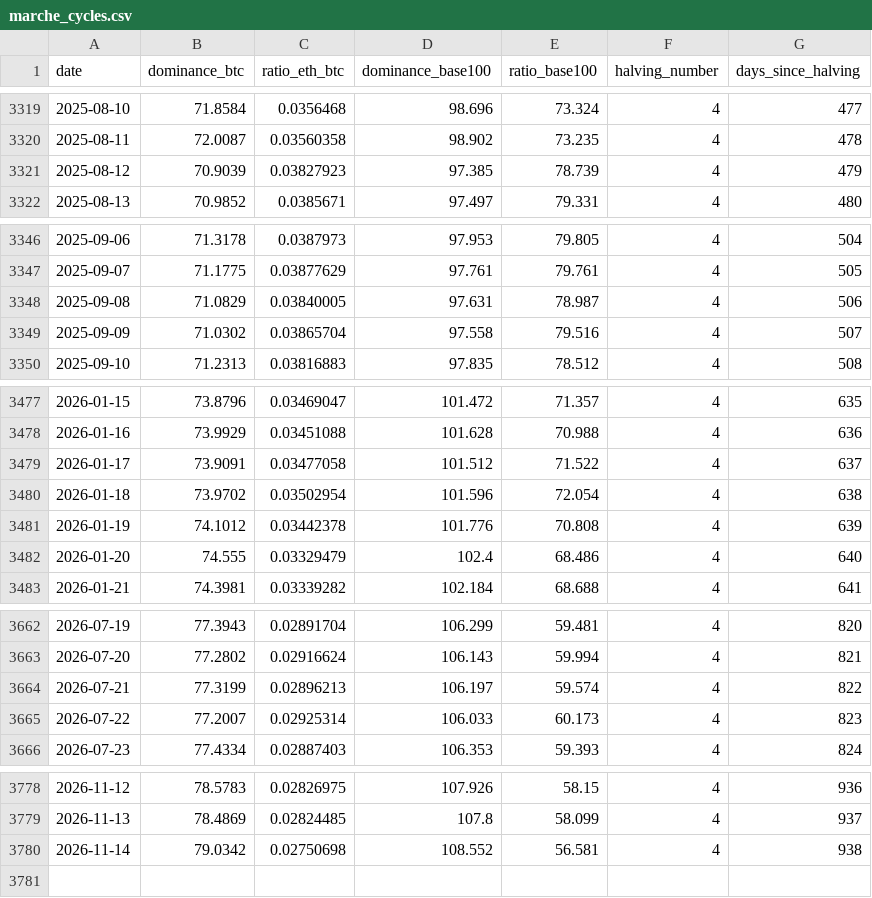
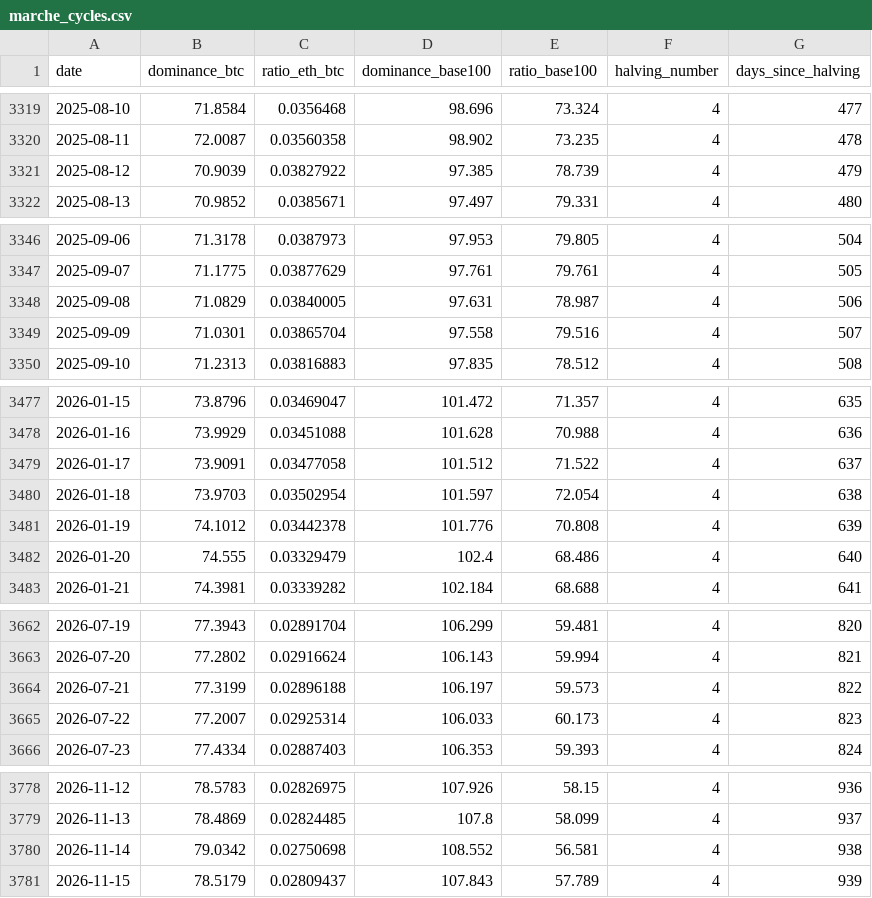
Before and after one commit to MaxMtn/crypto-cycles-btc, a CSV file: data/marche_cycles.csv, drawn as a sheet; only a part is shown, gaps mark what is left out; the diff covers the shown part only.

```diff
--- a/data/marche_cycles.csv
+++ b/data/marche_cycles.csv
@@ -3320,3 +3320,3 @@ date,dominance_btc,ratio_eth_btc,dominance_base100,ratio_base100,halving_number,
 2025-08-11,72.0087,0.03560358,98.902,73.235,4,478
-2025-08-12,70.9039,0.03827923,97.385,78.739,4,479
+2025-08-12,70.9039,0.03827922,97.385,78.739,4,479
 2025-08-13,70.9852,0.0385671,97.497,79.331,4,480
@@ -3348,3 +3348,3 @@ date,dominance_btc,ratio_eth_btc,dominance_base100,ratio_base100,halving_number,
 2025-09-08,71.0829,0.03840005,97.631,78.987,4,506
-2025-09-09,71.0302,0.03865704,97.558,79.516,4,507
+2025-09-09,71.0301,0.03865704,97.558,79.516,4,507
 2025-09-10,71.2313,0.03816883,97.835,78.512,4,508
@@ -3479,3 +3479,3 @@ date,dominance_btc,ratio_eth_btc,dominance_base100,ratio_base100,halving_number,
 2026-01-17,73.9091,0.03477058,101.512,71.522,4,637
-2026-01-18,73.9702,0.03502954,101.596,72.054,4,638
+2026-01-18,73.9703,0.03502954,101.597,72.054,4,638
 2026-01-19,74.1012,0.03442378,101.776,70.808,4,639
@@ -3663,3 +3663,3 @@ date,dominance_btc,ratio_eth_btc,dominance_base100,ratio_base100,halving_number,
 2026-07-20,77.2802,0.02916624,106.143,59.994,4,821
-2026-07-21,77.3199,0.02896213,106.197,59.574,4,822
+2026-07-21,77.3199,0.02896188,106.197,59.573,4,822
 2026-07-22,77.2007,0.02925314,106.033,60.173,4,823
@@ -3780 +3780,2 @@ date,dominance_btc,ratio_eth_btc,dominance_base100,ratio_base100,halving_number,
 2026-11-14,79.0342,0.02750698,108.552,56.581,4,938
+2026-11-15,78.5179,0.02809437,107.843,57.789,4,939
```
Also changed, not shown: 3 edited cells elsewhere in this file, data/btc_metrics.csv, data/eth_cycles.csv, 6 other files.
